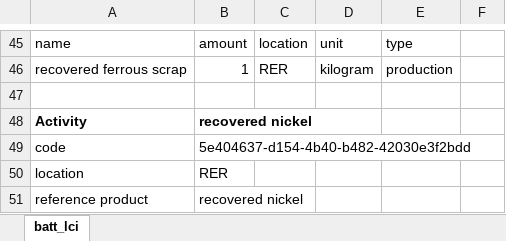
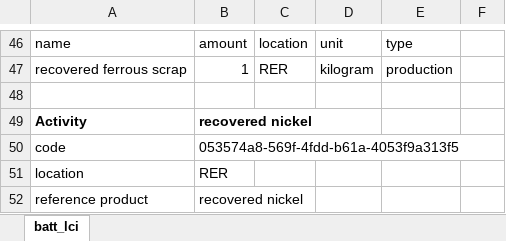
Before and after one commit to Harmjandevries/lca_futuram, an Excel workbook: data/lci_data/lci-batt_lci.xlsx, sheet batt_lci, drawn as a sheet; only a part is shown, gaps mark what is left out; values as stored, in another font and other column widths than the file's, no borders; addresses are those after the commit; the diff covers the shown part only; the diff names each change by its address in the sheet, - before the commit and + after, or states it on an @@ line.

```diff
--- a/data/lci_data/lci-batt_lci.xlsx (sheet batt_lci)
+++ b/data/lci_data/lci-batt_lci.xlsx (sheet batt_lci)
-B50: 5e404637-d154-4b40-b482-42030e3f2bdd
+B50: 053574a8-569f-4fdd-b61a-4053f9a313f5
```
Also changed, not shown: 1 added row and 7 edited cells elsewhere in this sheet, 6 other files.
